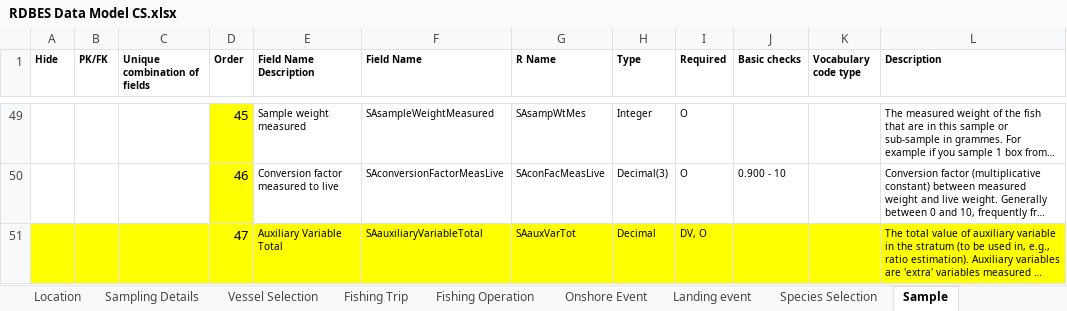
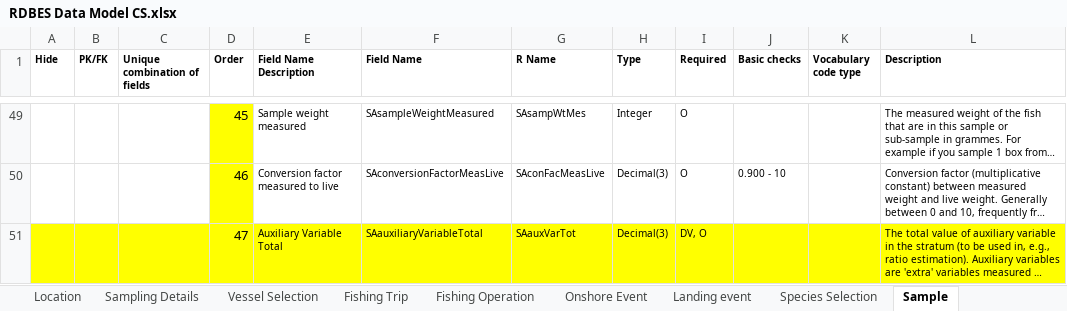
Before and after one commit to ices-tools-dev/RDBES, an Excel workbook: Documents/RDBES Data Model CS.xlsx, sheet Sample, drawn as a sheet; only a part is shown, gaps mark what is left out; long unchanged cells end in …; values as stored, in another font and other column widths than the file's, no borders; the diff covers the shown part only; the diff names each change by its address in the sheet, - before the commit and + after, or states it on an @@ line.

```diff
--- a/Documents/RDBES Data Model CS.xlsx (sheet Sample)
+++ b/Documents/RDBES Data Model CS.xlsx (sheet Sample)
-H51 (Type): Decimal
+H51 (Type): Decimal(3)
```
Also changed, not shown: 4 edited cells elsewhere in this sheet, sheet Fishing Operation, sheet Landing event, sheet Design, sheet Location, sheet Temporal Event, sheet Vessel Selection, 4 more sheets, other sheet tabs.
